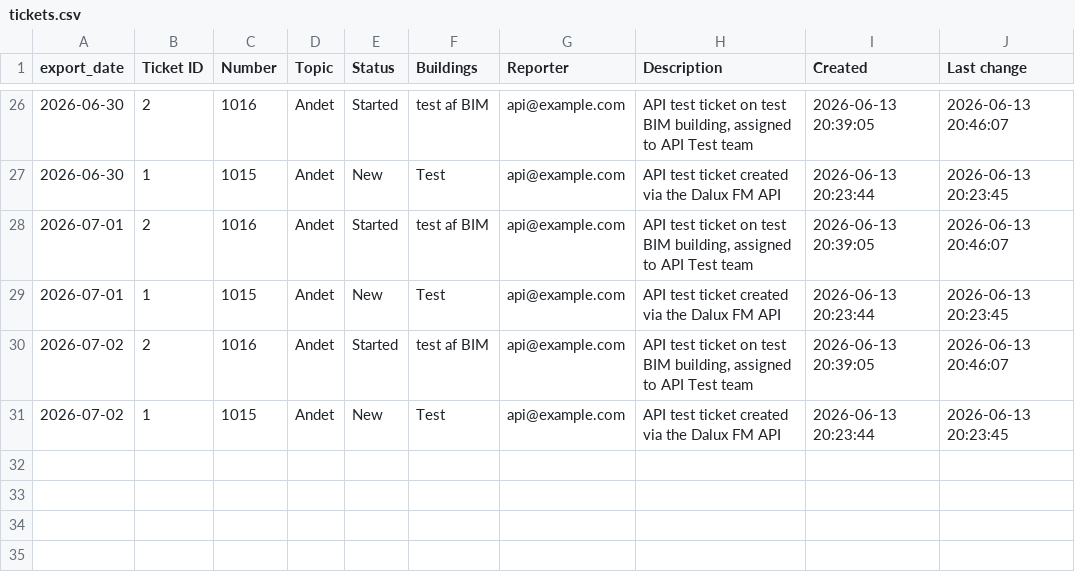
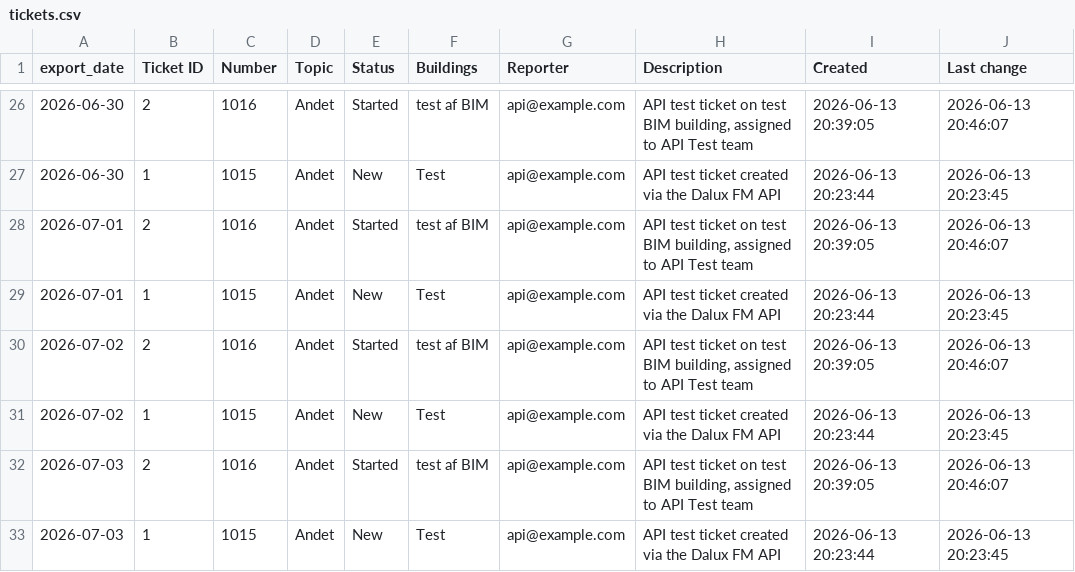
Before and after one commit to Chrsoeby/DaluxFMAPI, a CSV file: data/history/tickets.csv, drawn as a sheet; only a part is shown, gaps mark what is left out.

```diff
--- a/data/history/tickets.csv
+++ b/data/history/tickets.csv
@@ -31 +31,3 @@ export_date,Ticket ID,Number,Topic,Status,Buildings,Reporter,Description,Created
 2026-07-02,1,1015,Andet,New,Test,api@example.com,API test ticket created via the Dalux FM API,2026-06-13 20:23:44,2026-06-13 20:23:45
+2026-07-03,2,1016,Andet,Started,test af BIM,api@example.com,"API test ticket on test BIM building, assigned to API Test team",2026-06-13 20:39:05,2026-06-13 20:46:07
+2026-07-03,1,1015,Andet,New,Test,api@example.com,API test ticket created via the Dalux FM API,2026-06-13 20:23:44,2026-06-13 20:23:45
```
Also changed, not shown: data/history/assets.csv, data/history/buildings.csv, 13 other files.
